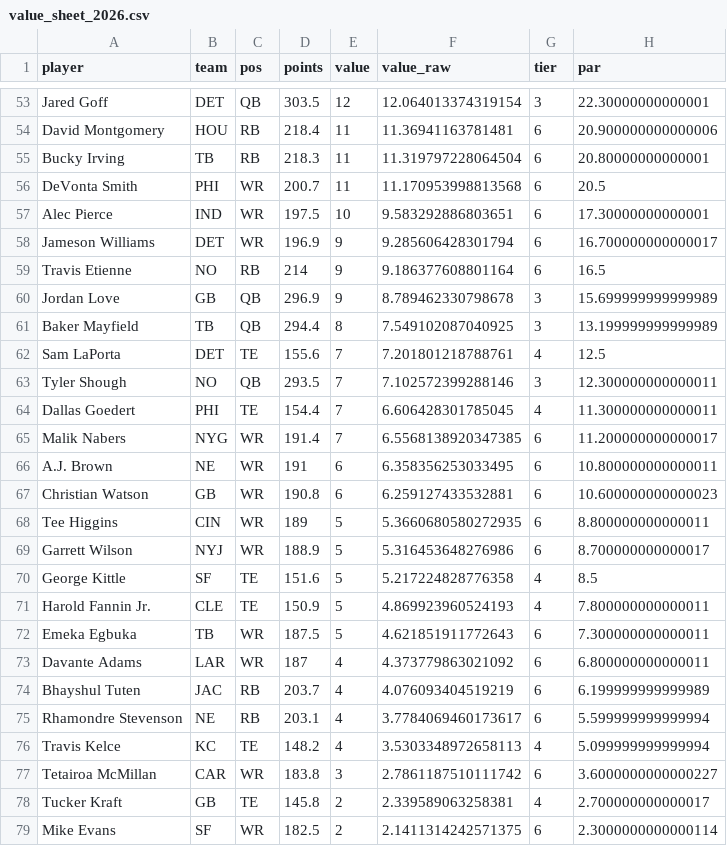
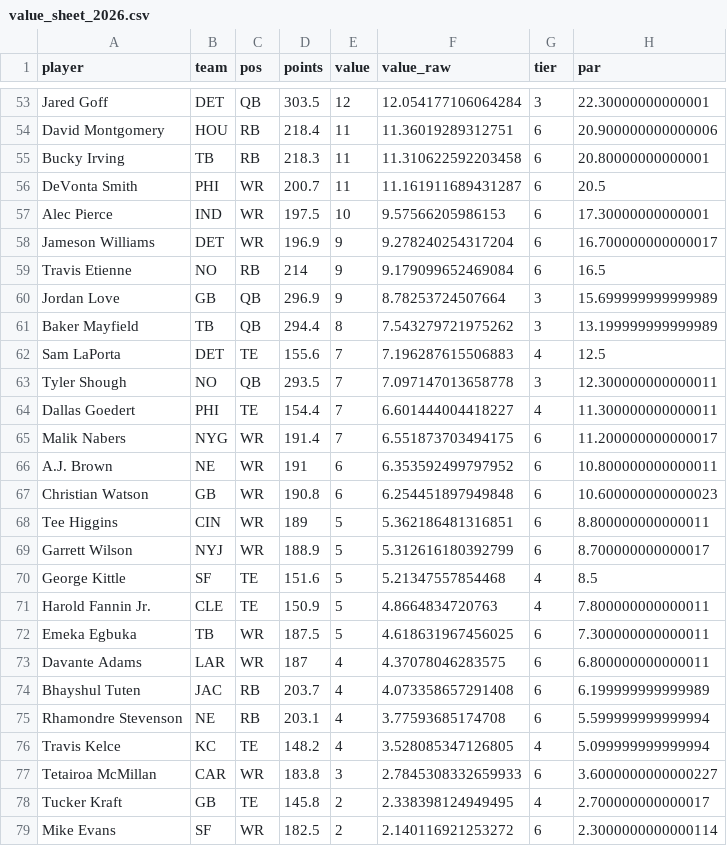
Before and after one commit to mikemartin/fantasy-football-auction-optimizer, a CSV file: data/value_sheet_2026.csv, drawn as a sheet; only a part is shown, gaps mark what is left out; the diff covers the shown part only; the diff names each change by its address in the sheet, - before the commit and + after, or states it on an @@ line.

```diff
--- a/data/value_sheet_2026.csv
+++ b/data/value_sheet_2026.csv
-F53 (value_raw): 12.064013374319154
+F53 (value_raw): 12.054177106064284
-F54 (value_raw): 11.36941163781481
+F54 (value_raw): 11.36019289312751
-F55 (value_raw): 11.319797228064504
+F55 (value_raw): 11.310622592203458
-F56 (value_raw): 11.170953998813568
+F56 (value_raw): 11.161911689431287
-F57 (value_raw): 9.583292886803651
+F57 (value_raw): 9.57566205986153
-F58 (value_raw): 9.285606428301794
+F58 (value_raw): 9.278240254317204
-F59 (value_raw): 9.186377608801164
+F59 (value_raw): 9.179099652469084
-F60 (value_raw): 8.789462330798678
+F60 (value_raw): 8.78253724507664
-F61 (value_raw): 7.549102087040925
+F61 (value_raw): 7.543279721975262
-F62 (value_raw): 7.201801218788761
+F62 (value_raw): 7.196287615506883
-F63 (value_raw): 7.102572399288146
+F63 (value_raw): 7.097147013658778
-F64 (value_raw): 6.606428301785045
+F64 (value_raw): 6.601444004418227
-F65 (value_raw): 6.5568138920347385
+F65 (value_raw): 6.551873703494175
-F66 (value_raw): 6.358356253033495
+F66 (value_raw): 6.353592499797952
-F67 (value_raw): 6.259127433532881
+F67 (value_raw): 6.254451897949848
-F68 (value_raw): 5.3660680580272935
+F68 (value_raw): 5.362186481316851
-F69 (value_raw): 5.316453648276986
+F69 (value_raw): 5.312616180392799
-F70 (value_raw): 5.217224828776358
+F70 (value_raw): 5.21347557854468
-F71 (value_raw): 4.869923960524193
+F71 (value_raw): 4.8664834720763
-F72 (value_raw): 4.621851911772643
+F72 (value_raw): 4.618631967456025
-F73 (value_raw): 4.373779863021092
+F73 (value_raw): 4.37078046283575
-F74 (value_raw): 4.076093404519219
+F74 (value_raw): 4.073358657291408
-F75 (value_raw): 3.7784069460173617
+F75 (value_raw): 3.77593685174708
-F76 (value_raw): 3.5303348972658113
+F76 (value_raw): 3.528085347126805
-F77 (value_raw): 2.7861187510111742
+F77 (value_raw): 2.7845308332659933
-F78 (value_raw): 2.339589063258381
+F78 (value_raw): 2.338398124949495
-F79 (value_raw): 2.1411314242571375
+F79 (value_raw): 2.140116921253272
```
Also changed, not shown: 4 added rows, 4 removed rows and 68 edited cells elsewhere in this file, data/projections_raw_2026.csv, 2 other files.
